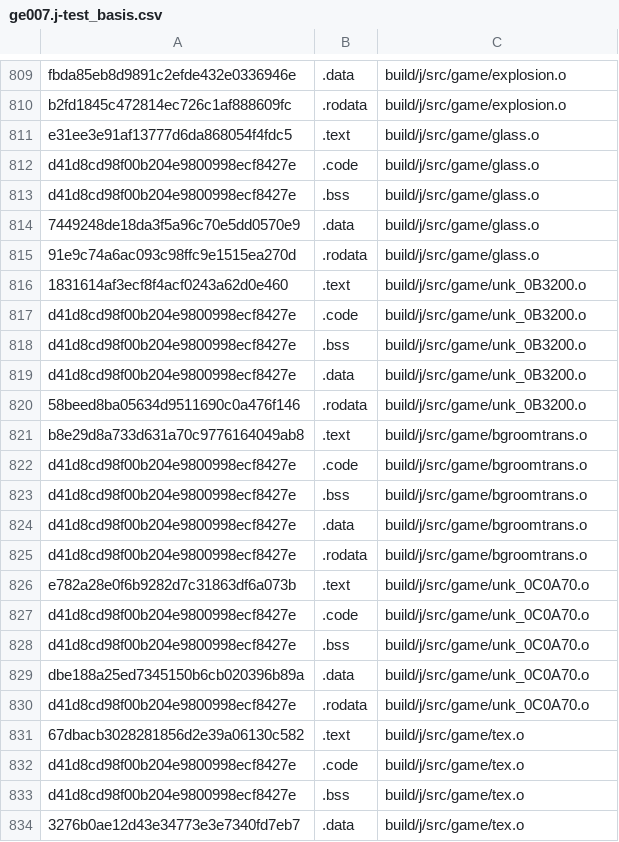
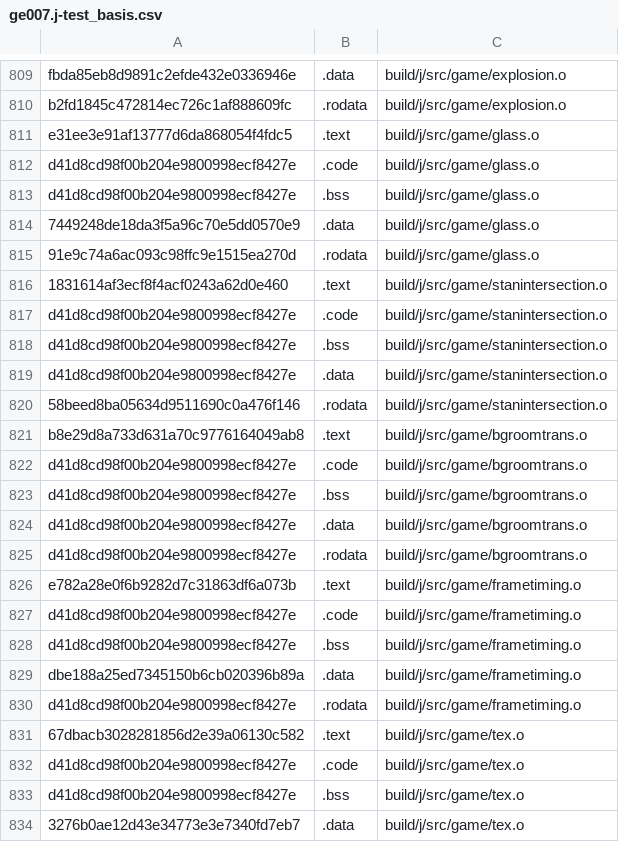
Before and after one commit to AXDOOMER/goldeneye007_decomp, a CSV file: scripts/ge007.j-test_basis.csv, drawn as a sheet; only a part is shown, gaps mark what is left out.

```diff
--- a/scripts/ge007.j-test_basis.csv
+++ b/scripts/ge007.j-test_basis.csv
@@ -815,7 +815,7 @@ d41d8cd98f00b204e9800998ecf8427e,.bss,build/j/src/game/glass.o
 91e9c74a6ac093c98ffc9e1515ea270d,.rodata,build/j/src/game/glass.o
-1831614af3ecf8f4acf0243a62d0e460,.text,build/j/src/game/unk_0B3200.o
-d41d8cd98f00b204e9800998ecf8427e,.code,build/j/src/game/unk_0B3200.o
-d41d8cd98f00b204e9800998ecf8427e,.bss,build/j/src/game/unk_0B3200.o
-d41d8cd98f00b204e9800998ecf8427e,.data,build/j/src/game/unk_0B3200.o
-58beed8ba05634d9511690c0a476f146,.rodata,build/j/src/game/unk_0B3200.o
+1831614af3ecf8f4acf0243a62d0e460,.text,build/j/src/game/stanintersection.o
+d41d8cd98f00b204e9800998ecf8427e,.code,build/j/src/game/stanintersection.o
+d41d8cd98f00b204e9800998ecf8427e,.bss,build/j/src/game/stanintersection.o
+d41d8cd98f00b204e9800998ecf8427e,.data,build/j/src/game/stanintersection.o
+58beed8ba05634d9511690c0a476f146,.rodata,build/j/src/game/stanintersection.o
 b8e29d8a733d631a70c9776164049ab8,.text,build/j/src/game/bgroomtrans.o
@@ -825,7 +825,7 @@ d41d8cd98f00b204e9800998ecf8427e,.data,build/j/src/game/bgroomtrans.o
 d41d8cd98f00b204e9800998ecf8427e,.rodata,build/j/src/game/bgroomtrans.o
-e782a28e0f6b9282d7c31863df6a073b,.text,build/j/src/game/unk_0C0A70.o
-d41d8cd98f00b204e9800998ecf8427e,.code,build/j/src/game/unk_0C0A70.o
-d41d8cd98f00b204e9800998ecf8427e,.bss,build/j/src/game/unk_0C0A70.o
-dbe188a25ed7345150b6cb020396b89a,.data,build/j/src/game/unk_0C0A70.o
-d41d8cd98f00b204e9800998ecf8427e,.rodata,build/j/src/game/unk_0C0A70.o
+e782a28e0f6b9282d7c31863df6a073b,.text,build/j/src/game/frametiming.o
+d41d8cd98f00b204e9800998ecf8427e,.code,build/j/src/game/frametiming.o
+d41d8cd98f00b204e9800998ecf8427e,.bss,build/j/src/game/frametiming.o
+dbe188a25ed7345150b6cb020396b89a,.data,build/j/src/game/frametiming.o
+d41d8cd98f00b204e9800998ecf8427e,.rodata,build/j/src/game/frametiming.o
 67dbacb3028281856d2e39a06130c582,.text,build/j/src/game/tex.o
```
Also changed, not shown: scripts/ge007.e-test_basis.csv, scripts/ge007.u-test_basis.csv, 18 other files.
